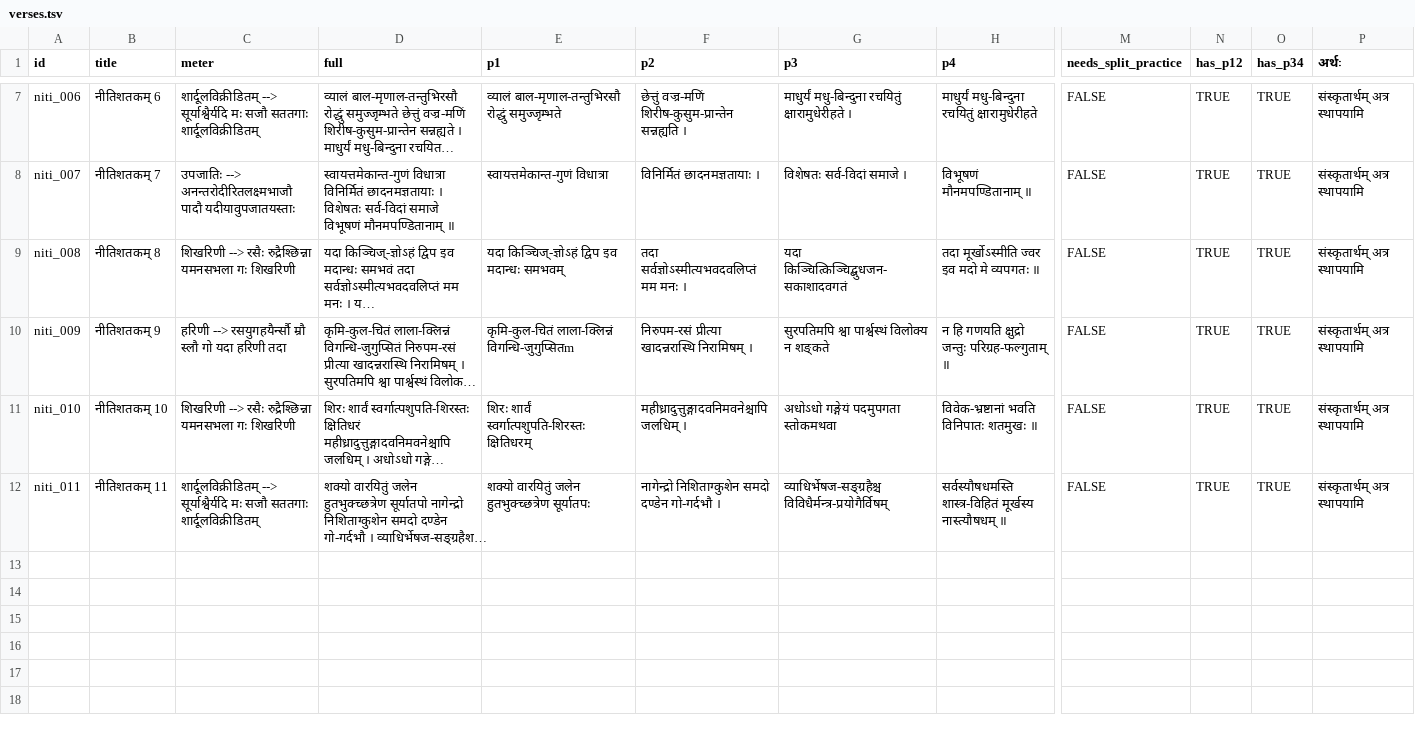
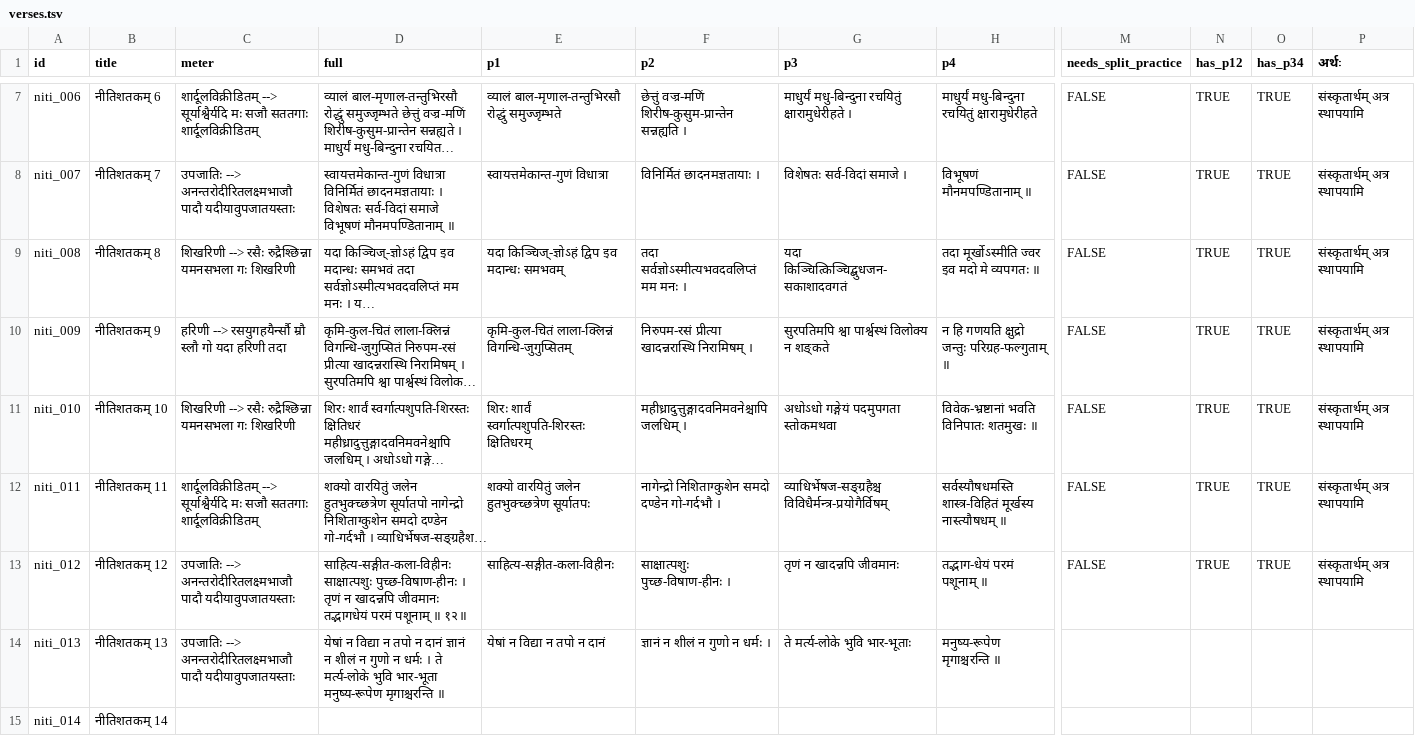
Before and after one commit to laksiyer/nitishatakam, a TSV file: data/verses.tsv, drawn as a sheet; only a part is shown, gaps mark what is left out; long unchanged cells end in …; rows hold the shown columns only; the diff covers the shown part only; the diff names each change by its address in the sheet, - before the commit and + after, or states it on an @@ line.

```diff
--- a/data/verses.tsv
+++ b/data/verses.tsv
-E10 (p1): कृमि-कुल-चितं लाला-क्लिन्नं विगन्धि-जुगुप्सितm
+E10 (p1): कृमि-कुल-चितं लाला-क्लिन्नं विगन्धि-जुगुप्सितम्
+row 13: niti_012 | नीतिशतकम् 12 | उपजातिः --> अनन्तरोदीरितलक्ष्मभाजौ पादौ यदीयावुपजातयस्ताः | साहित्य-सङ्गीत-कला-विहीनः साक्षात्पशुः पुच्छ-विषाण-हीनः । तृणं न खादन्नपि जीवमानः तद्भागधेयं परमं पशूनाम् ॥ १२॥ | साहित्य-सङ्गीत-कला-विहीनः | साक्षात्पशुः पुच्छ-विषाण-हीनः । | तृणं न खादन्नपि जीवमानः | तद्भाग-धेयं परमं पशूनाम् ॥ | FALSE | TRUE | TRUE | संस्कृतार्थम् अत्र स्थापयामि
+row 14: niti_013 | नीतिशतकम् 13 | उपजातिः --> अनन्तरोदीरितलक्ष्मभाजौ पादौ यदीयावुपजातयस्ताः | येषां न विद्या न तपो न दानं ज्ञानं न शीलं न गुणो न धर्मः । ते मर्त्य-लोके भुवि भार-भूता मनुष्य-रूपेण मृगाश्चरन्ति ॥ | येषां न विद्या न तपो न दानं | ज्ञानं न शीलं न गुणो न धर्मः । | ते मर्त्य-लोके भुवि भार-भूताः | मनुष्य-रूपेण मृगाश्चरन्ति ॥
+row 15: niti_014 | नीतिशतकम् 14
```
Also changed, not shown: 15 added rows elsewhere in this file, 1 other file.
